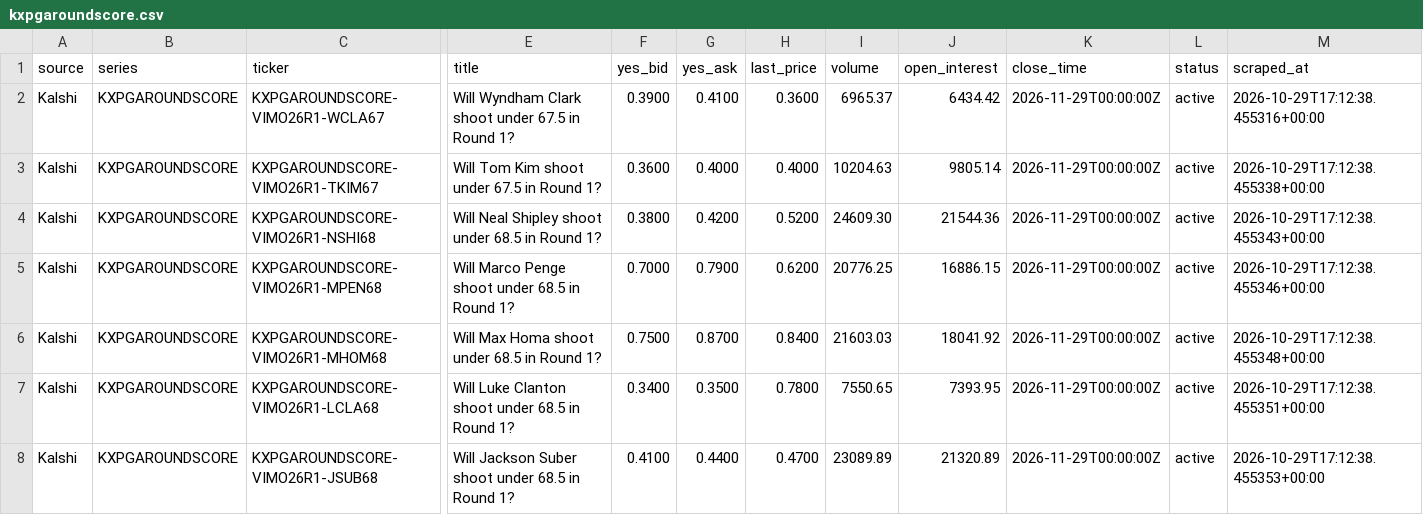
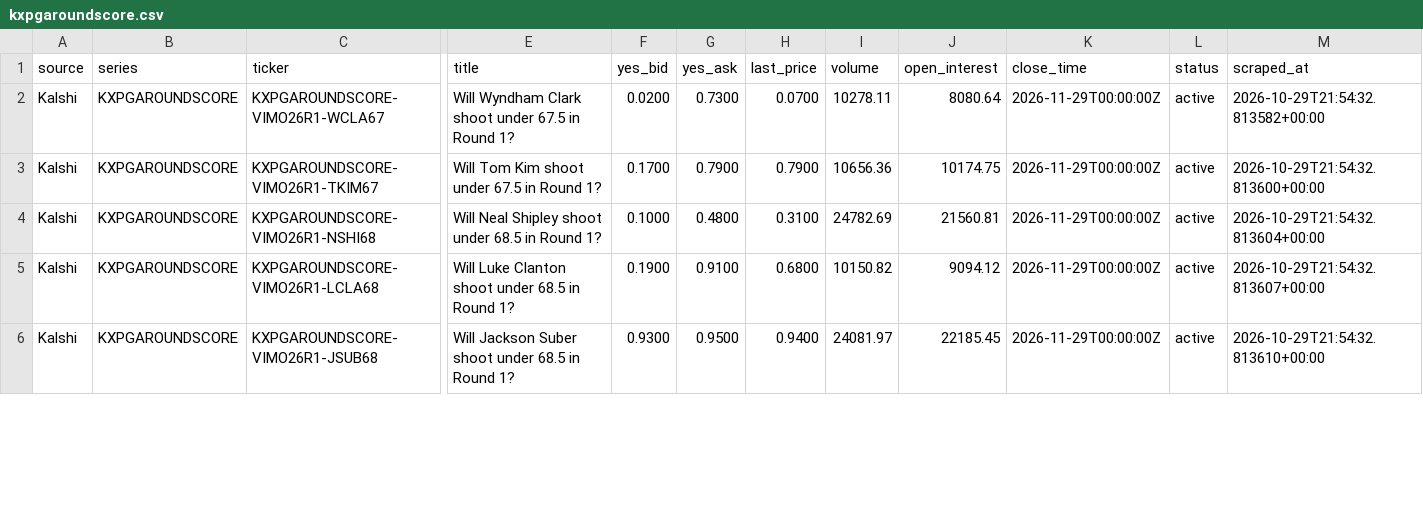
Before and after one commit to 925Sports/pga-props-data, a CSV file: data/kalshi/kxpgaroundscore.csv, drawn as a sheet; only a part is shown, gaps mark what is left out; removed rows and columns are numbered as before the commit, all else as after; rows hold the shown columns only; the diff covers the shown part only; the diff names each change by its address in the sheet, - before the commit and + after, or states it on an @@ line.

```diff
--- a/data/kalshi/kxpgaroundscore.csv
+++ b/data/kalshi/kxpgaroundscore.csv
-F2 (yes_bid): 0.3900
+F2 (yes_bid): 0.0200
-G2 (yes_ask): 0.4100
+G2 (yes_ask): 0.7300
-H2 (last_price): 0.3600
+H2 (last_price): 0.0700
-I2 (volume): 6965.37
+I2 (volume): 10278.11
-J2 (open_interest): 6434.42
+J2 (open_interest): 8080.64
-M2 (scraped_at): 2026-10-29T17:12:38.455316+00:00
+M2 (scraped_at): 2026-10-29T21:54:32.813582+00:00
-F3 (yes_bid): 0.3600
+F3 (yes_bid): 0.1700
-G3 (yes_ask): 0.4000
+G3 (yes_ask): 0.7900
-H3 (last_price): 0.4000
+H3 (last_price): 0.7900
-I3 (volume): 10204.63
+I3 (volume): 10656.36
-J3 (open_interest): 9805.14
+J3 (open_interest): 10174.75
-M3 (scraped_at): 2026-10-29T17:12:38.455338+00:00
+M3 (scraped_at): 2026-10-29T21:54:32.813600+00:00
-F4 (yes_bid): 0.3800
+F4 (yes_bid): 0.1000
-G4 (yes_ask): 0.4200
+G4 (yes_ask): 0.4800
-H4 (last_price): 0.5200
+H4 (last_price): 0.3100
-I4 (volume): 24609.30
+I4 (volume): 24782.69
-J4 (open_interest): 21544.36
+J4 (open_interest): 21560.81
-M4 (scraped_at): 2026-10-29T17:12:38.455343+00:00
+M4 (scraped_at): 2026-10-29T21:54:32.813604+00:00
-row 5: Kalshi | KXPGAROUNDSCORE | KXPGAROUNDSCORE-VIMO26R1-MPEN68 | Will Marco Penge shoot under 68.5 in Round 1? | 0.7000 | 0.7900 | 0.6200 | 20776.25 | 16886.15 | 2026-11-29T00:00:00Z | active | 2026-10-29T17:12:38.455346+00:00
-row 6: Kalshi | KXPGAROUNDSCORE | KXPGAROUNDSCORE-VIMO26R1-MHOM68 | Will Max Homa shoot under 68.5 in Round 1? | 0.7500 | 0.8700 | 0.8400 | 21603.03 | 18041.92 | 2026-11-29T00:00:00Z | active | 2026-10-29T17:12:38.455348+00:00
-F5 (yes_bid): 0.3400
+F5 (yes_bid): 0.1900
-G5 (yes_ask): 0.3500
+G5 (yes_ask): 0.9100
-H5 (last_price): 0.7800
+H5 (last_price): 0.6800
-I5 (volume): 7550.65
+I5 (volume): 10150.82
-J5 (open_interest): 7393.95
+J5 (open_interest): 9094.12
-M5 (scraped_at): 2026-10-29T17:12:38.455351+00:00
+M5 (scraped_at): 2026-10-29T21:54:32.813607+00:00
-F6 (yes_bid): 0.4100
+F6 (yes_bid): 0.9300
-G6 (yes_ask): 0.4400
+G6 (yes_ask): 0.9500
-H6 (last_price): 0.4700
+H6 (last_price): 0.9400
-I6 (volume): 23089.89
+I6 (volume): 24081.97
-J6 (open_interest): 21320.89
+J6 (open_interest): 22185.45
-M6 (scraped_at): 2026-10-29T17:12:38.455353+00:00
+M6 (scraped_at): 2026-10-29T21:54:32.813610+00:00
```
Also changed, not shown: 6 removed rows and 12 edited cells elsewhere in this file, data/kalshi/all_kalshi.csv, data/kalshi/kxpgar2lead.csv, 6 other files.
